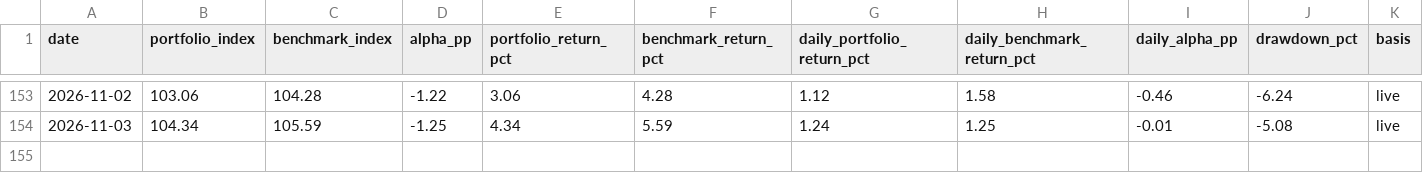
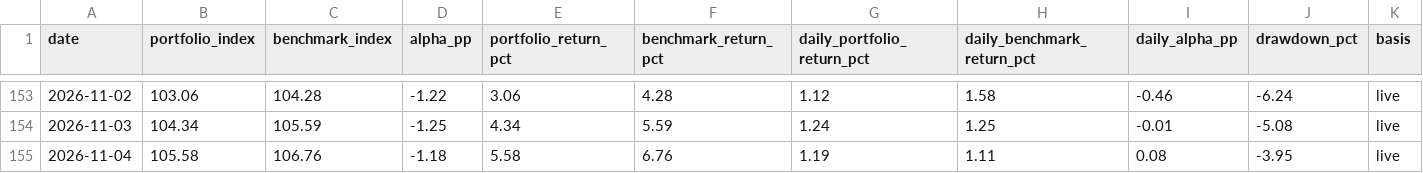
Before and after one commit to madvish/vishnumadat.github.io, a CSV file: data/nav_daily.csv, drawn as a sheet; only a part is shown, gaps mark what is left out.

```diff
--- a/data/nav_daily.csv
+++ b/data/nav_daily.csv
@@ -154 +154,2 @@ date,portfolio_index,benchmark_index,alpha_pp,portfolio_return_pct,benchmark_ret
 2026-11-03,104.34,105.59,-1.25,4.34,5.59,1.24,1.25,-0.01,-5.08,live
+2026-11-04,105.58,106.76,-1.18,5.58,6.76,1.19,1.11,0.08,-3.95,live
```
Also changed, not shown: data/prices_daily.csv, 1 other file.
